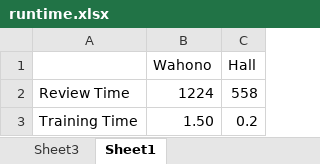
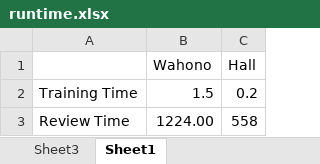
Before and after one commit to ai-se/ML-assisted-SLR, an Excel workbook: Learning_assisted_review/figure/runtime.xlsx, sheet Sheet1, drawn as a sheet; values as stored, in another font and other column widths than the file's, no borders; charts and pictures not drawn; removed rows and columns are numbered as before the commit, all else as after; the diff names each change by its address in the sheet, - before the commit and + after, or states it on an @@ line.

```diff
--- a/Learning_assisted_review/figure/runtime.xlsx (sheet Sheet1)
+++ b/Learning_assisted_review/figure/runtime.xlsx (sheet Sheet1)
-row 2: Review Time | 1224 | 558
-B2 (Wahono): 1.50
+B2 (Wahono): 1.5
+row 3: Review Time | 1224.00 | 558
```
Also changed, not shown: charts or pictures, 28 other files.
